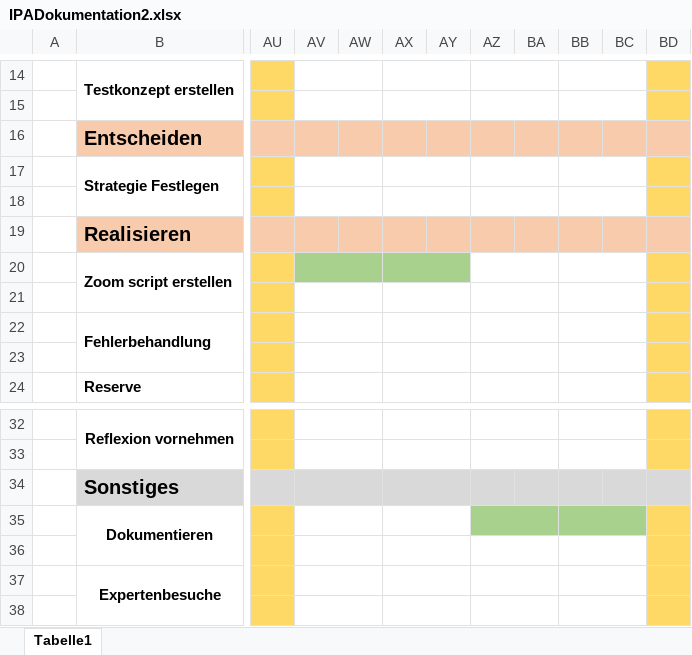
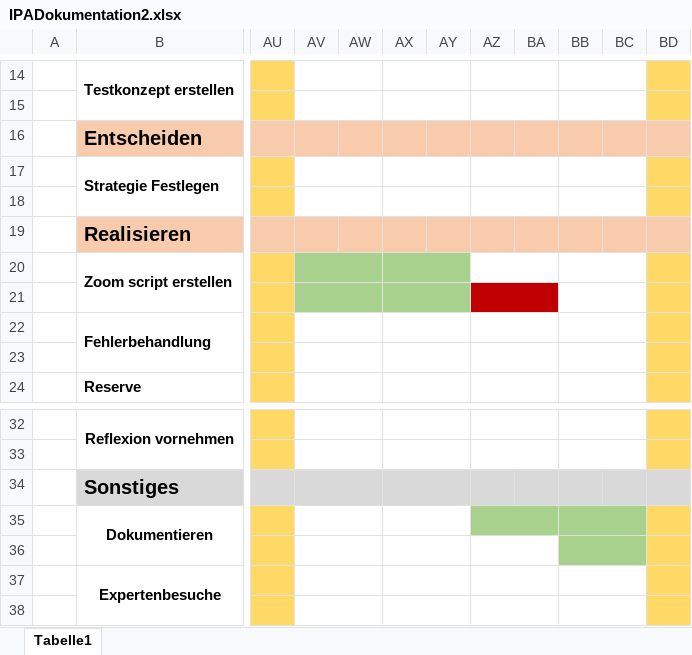
Before and after one commit to LukasDanuser/probeIPA, an Excel workbook: IPADokumentation2.xlsx, sheet Tabelle1, drawn as a sheet; only a part is shown, gaps mark what is left out; values as stored, in another font and other column widths than the file's, no borders; the diff names each change by its address in the sheet, - before the commit and + after, or states it on an @@ line.

```diff
--- a/IPADokumentation2.xlsx (sheet Tabelle1)
+++ b/IPADokumentation2.xlsx (sheet Tabelle1)
-AV21:AY21 fill: none
+AV21:AY21 fill: #A9D18E
-AZ21:BA21 fill: none
+AZ21:BA21 fill: #C00000
-BB36:BC36 fill: none
+BB36:BC36 fill: #A9D18E
```
Also changed, not shown: 3 other files.
